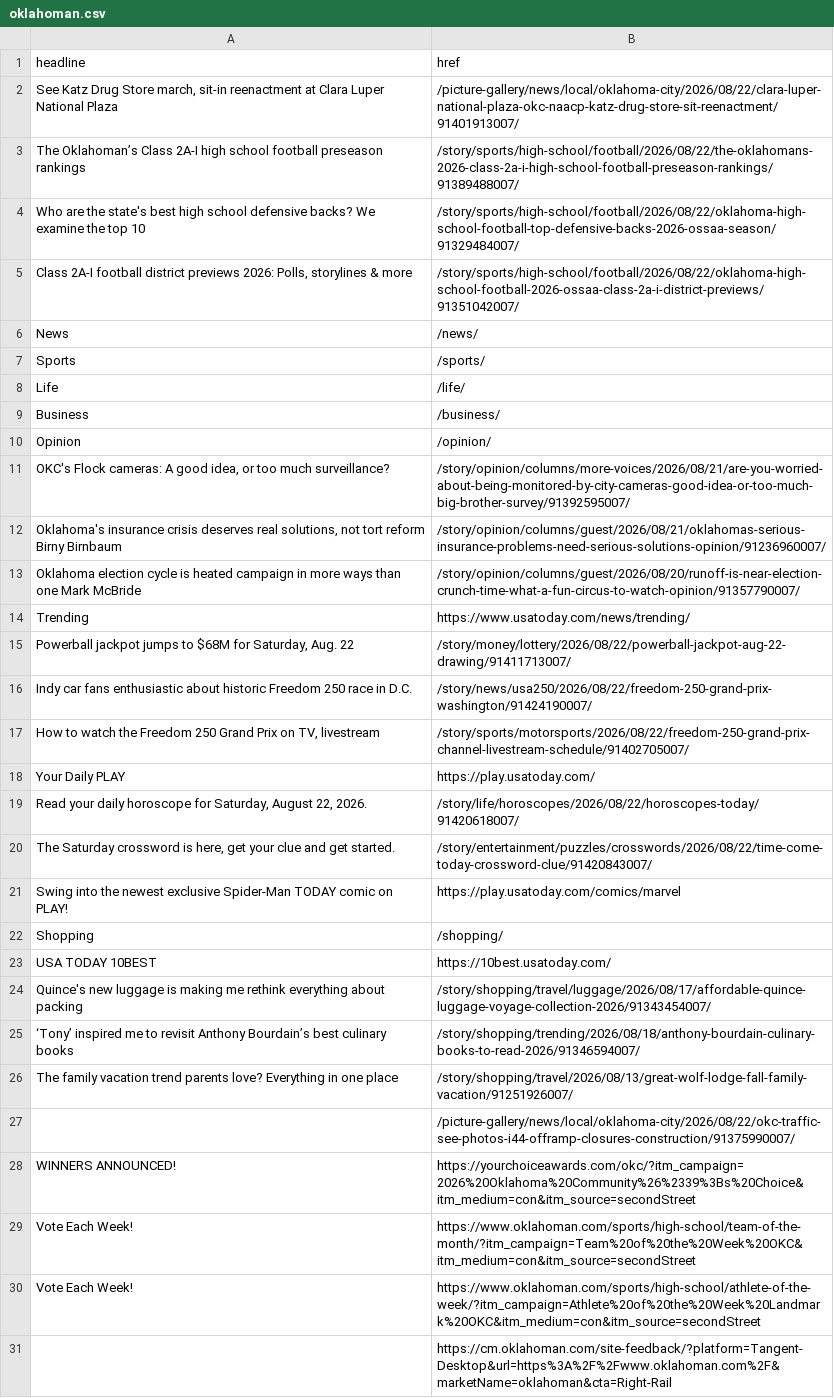
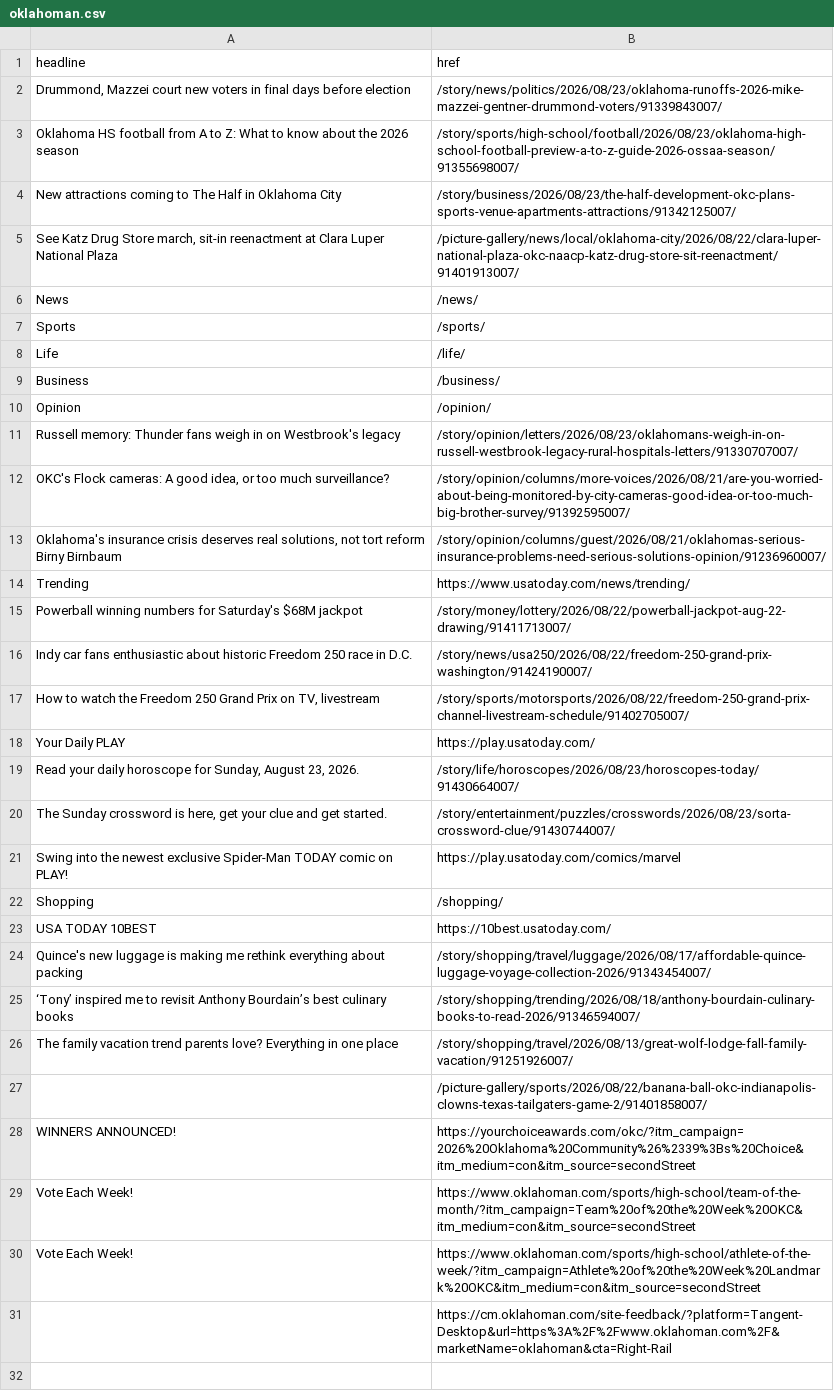
Before and after one commit to jessieblaeser/auto-scraper, a CSV file: oklahoman.csv, drawn as a sheet.

```diff
--- a/oklahoman.csv
+++ b/oklahoman.csv
@@ -1,6 +1,6 @@
 headline,href
+"Drummond, Mazzei court new voters in final days before election",/story/news/politics/2026/08/23/oklahoma-runoffs-2026-mike-mazzei-gentner-drummond-voters/91339843007/
+Oklahoma HS football from A to Z: What to know about the 2026 season,/story/sports/high-school/football/2026/08/23/oklahoma-high-school-football-preview-a-to-z-guide-2026-ossaa-season/91355698007/
+New attractions coming to The Half in Oklahoma City,/story/business/2026/08/23/the-half-development-okc-plans-sports-venue-apartments-attractions/91342125007/
 "See Katz Drug Store march, sit-in reenactment at Clara Luper National Plaza",/picture-gallery/news/local/oklahoma-city/2026/08/22/clara-luper-national-plaza-okc-naacp-katz-drug-store-sit-reenactment/91401913007/
-The Oklahoman’s Class 2A-I high school football preseason rankings,/story/sports/high-school/football/2026/08/22/the-oklahomans-2026-class-2a-i-high-school-football-preseason-rankings/91389488007/
-Who are the state's best high school defensive backs? We examine the top 10,/story/sports/high-school/football/2026/08/22/oklahoma-high-school-football-top-defensive-backs-2026-ossaa-season/91329484007/
-"Class 2A-I football district previews 2026: Polls, storylines & more",/story/sports/high-school/football/2026/08/22/oklahoma-high-school-football-2026-ossaa-class-2a-i-district-previews/91351042007/
 News,/news/
@@ -10,7 +10,7 @@ Business,/business/
 Opinion,/opinion/
+Russell memory: Thunder fans weigh in on Westbrook's legacy,/story/opinion/letters/2026/08/23/oklahomans-weigh-in-on-russell-westbrook-legacy-rural-hospitals-letters/91330707007/
 "OKC's Flock cameras: A good idea, or too much surveillance?",/story/opinion/columns/more-voices/2026/08/21/are-you-worried-about-being-monitored-by-city-cameras-good-idea-or-too-much-big-brother-survey/91392595007/
 "Oklahoma's insurance crisis deserves real solutions, not tort reform Birny Birnbaum",/story/opinion/columns/guest/2026/08/21/oklahomas-serious-insurance-problems-need-serious-solutions-opinion/91236960007/
-Oklahoma election cycle is heated campaign in more ways than one Mark McBride,/story/opinion/columns/guest/2026/08/20/runoff-is-near-election-crunch-time-what-a-fun-circus-to-watch-opinion/91357790007/
 Trending,https://www.usatoday.com/news/trending/
-"Powerball jackpot jumps to $68M for Saturday, Aug. 22",/story/money/lottery/2026/08/22/powerball-jackpot-aug-22-drawing/91411713007/
+Powerball winning numbers for Saturday's $68M jackpot,/story/money/lottery/2026/08/22/powerball-jackpot-aug-22-drawing/91411713007/
 Indy car fans enthusiastic about historic Freedom 250 race in D.C.,/story/news/usa250/2026/08/22/freedom-250-grand-prix-washington/91424190007/
@@ -18,4 +18,4 @@ Indy car fans enthusiastic about historic Freedom 250 race in D.C.,/story/news/u
 Your Daily PLAY,https://play.usatoday.com/
-"Read your daily horoscope for Saturday, August 22, 2026.",/story/life/horoscopes/2026/08/22/horoscopes-today/91420618007/
-"The Saturday crossword is here, get your clue and get started.",/story/entertainment/puzzles/crosswords/2026/08/22/time-come-today-crossword-clue/91420843007/
+"Read your daily horoscope for Sunday, August 23, 2026.",/story/life/horoscopes/2026/08/23/horoscopes-today/91430664007/
+"The Sunday crossword is here, get your clue and get started.",/story/entertainment/puzzles/crosswords/2026/08/23/sorta-crossword-clue/91430744007/
 Swing into the newest exclusive Spider-Man TODAY comic on PLAY!,https://play.usatoday.com/comics/marvel
@@ -26,3 +26,3 @@ Quince's new luggage is making me rethink everything about packing,/story/shoppi
 The family vacation trend parents love? Everything in one place,/story/shopping/travel/2026/08/13/great-wolf-lodge-fall-family-vacation/91251926007/
-,/picture-gallery/news/local/oklahoma-city/2026/08/22/okc-traffic-see-photos-i44-offramp-closures-construction/91375990007/
+,/picture-gallery/sports/2026/08/22/banana-ball-okc-indianapolis-clowns-texas-tailgaters-game-2/91401858007/
 WINNERS ANNOUNCED!,https://yourchoiceawards.com/okc/?itm_campaign=2026%20Oklahoma%20Community%26%2339%3Bs%20Choice&itm_medium=con&itm_source=secondStreet
```
